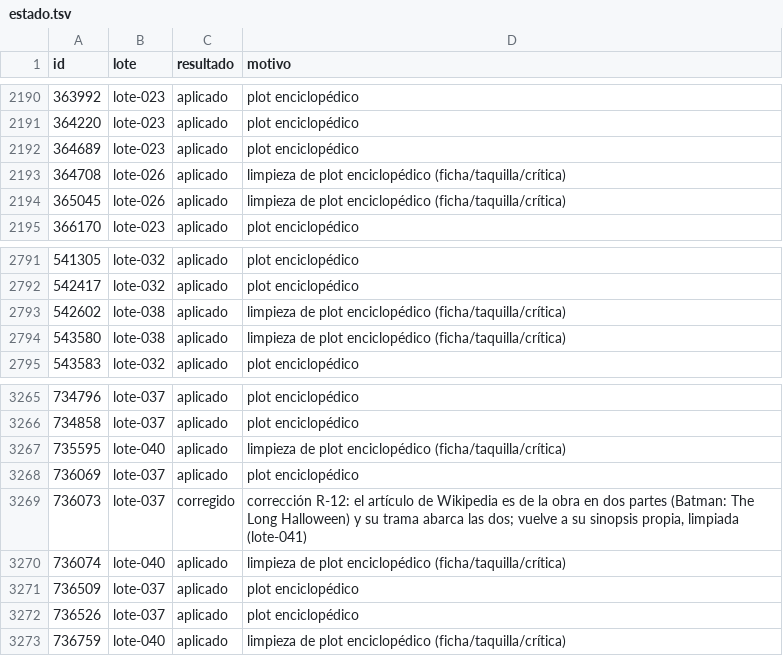
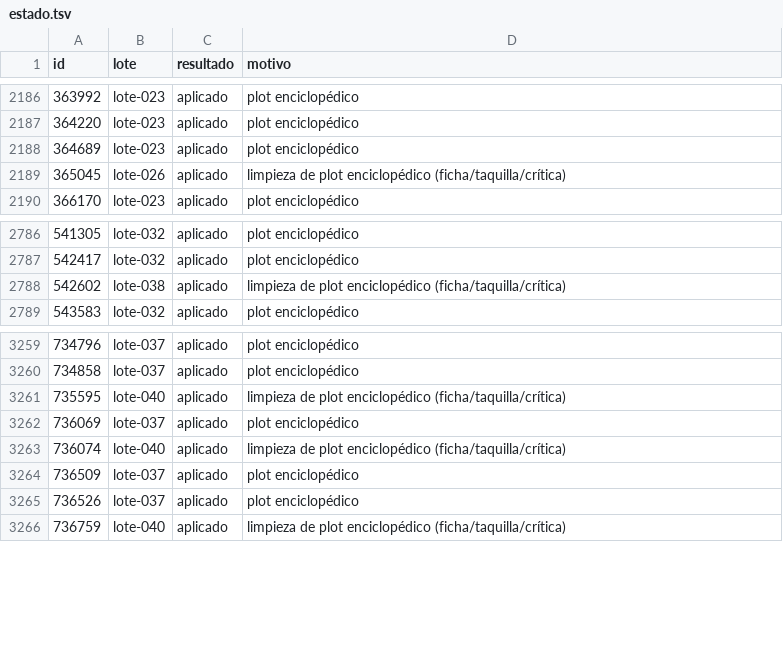
Before and after one commit to bigfito/elastiflix-reloaded, a TSV file: data-quality/cambios/WP-05/estado.tsv, drawn as a sheet; only a part is shown, gaps mark what is left out; the diff covers the shown part only.

```diff
--- a/data-quality/cambios/WP-05/estado.tsv
+++ b/data-quality/cambios/WP-05/estado.tsv
@@ -2192,3 +2188,2 @@ id	lote	resultado	motivo
 364689	lote-023	aplicado	plot enciclopédico
-364708	lote-026	aplicado	limpieza de plot enciclopédico (ficha/taquilla/crítica)
 365045	lote-026	aplicado	limpieza de plot enciclopédico (ficha/taquilla/crítica)
@@ -2793,3 +2788,2 @@ id	lote	resultado	motivo
 542602	lote-038	aplicado	limpieza de plot enciclopédico (ficha/taquilla/crítica)
-543580	lote-038	aplicado	limpieza de plot enciclopédico (ficha/taquilla/crítica)
 543583	lote-032	aplicado	plot enciclopédico
@@ -3268,3 +3262,2 @@ id	lote	resultado	motivo
 736069	lote-037	aplicado	plot enciclopédico
-736073	lote-037	corregido	corrección R-12: el artículo de Wikipedia es de la obra en dos partes (Batman: The Long Halloween) y su trama abarca las dos; vuelve a su sinopsis propia, limpiada (lote-041)
 736074	lote-040	aplicado	limpieza de plot enciclopédico (ficha/taquilla/crítica)
```
Also changed, not shown: 7 added rows and 4 removed rows elsewhere in this file, 9 other files.
